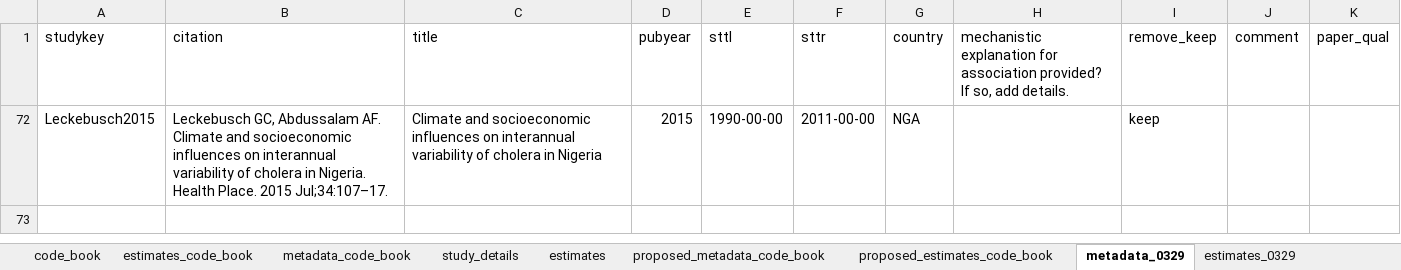
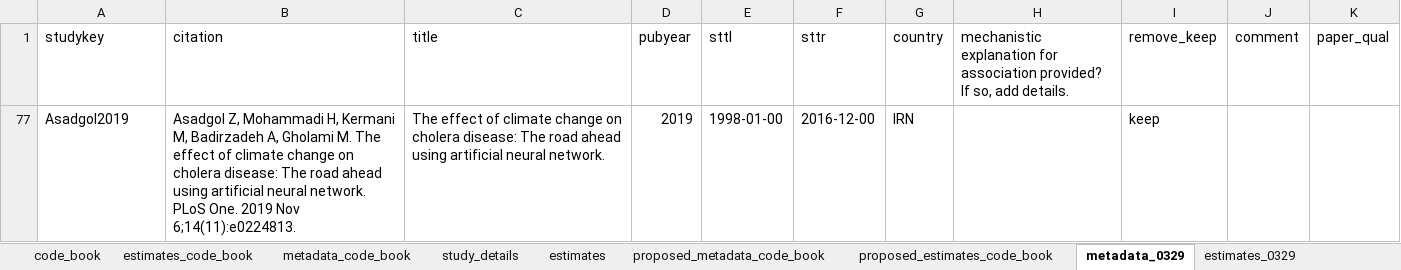
Before and after one commit to HopkinsIDD/cholera_climate_review, an Excel workbook: Data/extracted_data/cholera_climate_systematic_review_extract_into_sheets.xlsx, sheet metadata_0329, drawn as a sheet; values as stored, in another font and other column widths than the file's, no borders; removed rows and columns are numbered as before the commit, all else as after; the diff names each change by its address in the sheet, - before the commit and + after, or states it on an @@ line.

Commit message:
Update cholera_climate_systematic_review_extract_into_sheets.xlsx

```diff
--- a/Data/extracted_data/cholera_climate_systematic_review_extract_into_sheets.xlsx (sheet metadata_0329)
+++ b/Data/extracted_data/cholera_climate_systematic_review_extract_into_sheets.xlsx (sheet metadata_0329)
@@ row 72 hidden: Leckebusch2015 | Leckebusch GC, Abdussalam AF. Climate and socioeconomic influences on interannual variability of cholera in Nigeria. Health Place. 2015 Jul;34:107–17. | Climate and socioeconomic influences on interannual variability of cholera in Nigeria | 2015 | 1990-00-00 | 2011-00-00 | NGA |  | keep @@
@@ row 77 unhidden: Asadgol2019 | Asadgol Z, Mohammadi H, Kermani M, Badirzadeh A, Gholami M. The effect of climate change on cholera disease: The road ahead using artificial neural network. PLoS One. 2019 Nov 6;14(11):e0224813. | The effect of climate change on cholera disease: The road ahead using artificial neural network. | 2019 | 1998-01-00 | 2016-12-00 | IRN |  | keep @@
```
Also changed, not shown: sheet estimates_0329, hidden cells.
